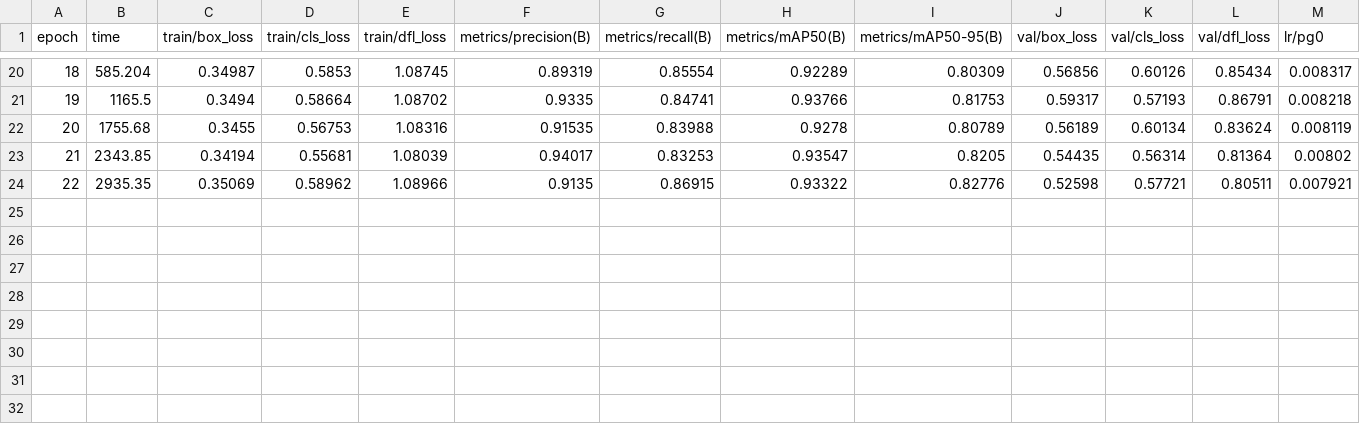
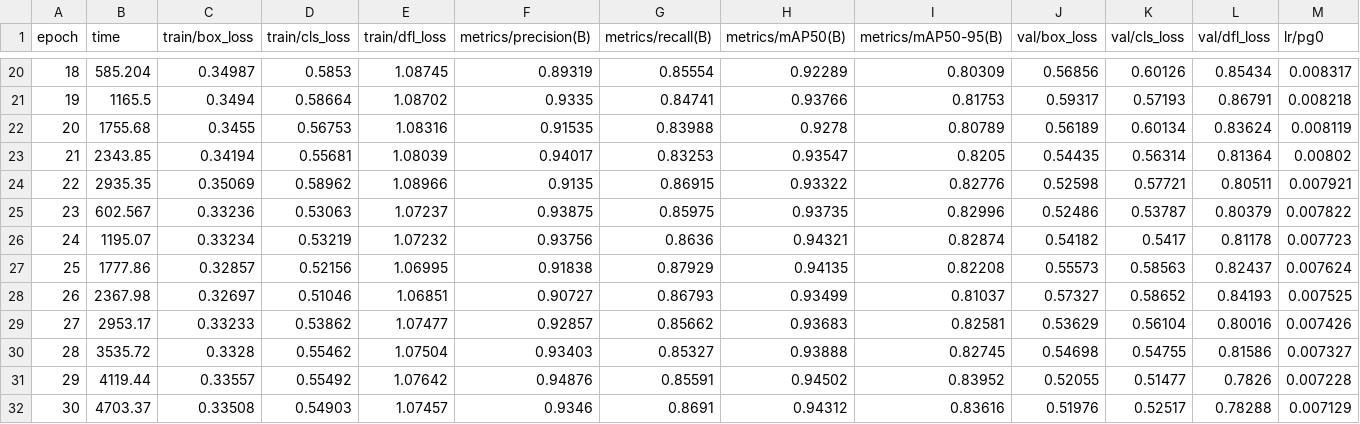
Before and after one commit to vikasvking/lv_new, a CSV file: runs/detect/train2/results.csv, drawn as a sheet; only a part is shown, gaps mark what is left out; rows hold the shown columns only; the diff names each change by its address in the sheet, - before the commit and + after, or states it on an @@ line.

```diff
--- a/runs/detect/train2/results.csv
+++ b/runs/detect/train2/results.csv
+row 25: 23 | 602.567 | 0.33236 | 0.53063 | 1.07237 | 0.93875 | 0.85975 | 0.93735 | 0.82996 | 0.52486 | 0.53787 | 0.80379 | 0.007822
+row 26: 24 | 1195.07 | 0.33234 | 0.53219 | 1.07232 | 0.93756 | 0.8636 | 0.94321 | 0.82874 | 0.54182 | 0.5417 | 0.81178 | 0.007723
+row 27: 25 | 1777.86 | 0.32857 | 0.52156 | 1.06995 | 0.91838 | 0.87929 | 0.94135 | 0.82208 | 0.55573 | 0.58563 | 0.82437 | 0.007624
+row 28: 26 | 2367.98 | 0.32697 | 0.51046 | 1.06851 | 0.90727 | 0.86793 | 0.93499 | 0.81037 | 0.57327 | 0.58652 | 0.84193 | 0.007525
+row 29: 27 | 2953.17 | 0.33233 | 0.53862 | 1.07477 | 0.92857 | 0.85662 | 0.93683 | 0.82581 | 0.53629 | 0.56104 | 0.80016 | 0.007426
+row 30: 28 | 3535.72 | 0.3328 | 0.55462 | 1.07504 | 0.93403 | 0.85327 | 0.93888 | 0.82745 | 0.54698 | 0.54755 | 0.81586 | 0.007327
+row 31: 29 | 4119.44 | 0.33557 | 0.55492 | 1.07642 | 0.94876 | 0.85591 | 0.94502 | 0.83952 | 0.52055 | 0.51477 | 0.7826 | 0.007228
+row 32: 30 | 4703.37 | 0.33508 | 0.54903 | 1.07457 | 0.9346 | 0.8691 | 0.94312 | 0.83616 | 0.51976 | 0.52517 | 0.78288 | 0.007129
```
Also changed, not shown: 22 other files.
